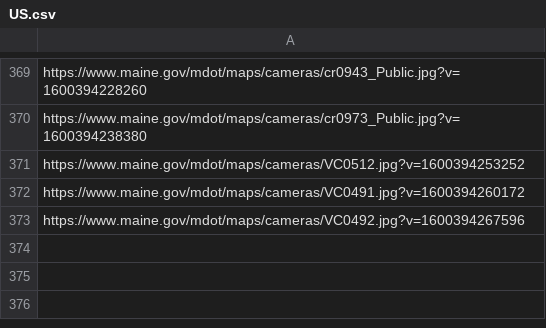
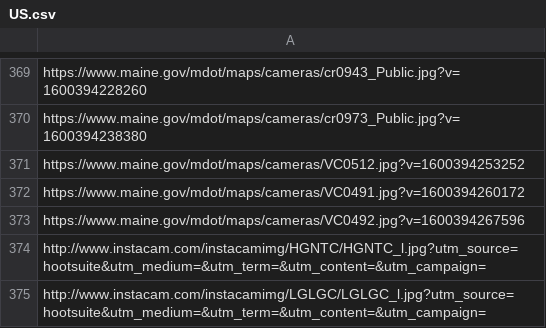
Before and after one commit to StateDocuments/UnitedStates, a CSV file: US.csv, drawn as a sheet; only a part is shown, gaps mark what is left out; the diff names each change by its address in the sheet, - before the commit and + after, or states it on an @@ line.

Commit message:
Update US.csv

```diff
--- a/US.csv
+++ b/US.csv
+row 374: http://www.instacam.com/instacamimg/HGNTC/HGNTC_l.jpg?utm_source=hootsuite&utm_medium=&utm_term=&utm_content=&utm_campaign=
+row 375: http://www.instacam.com/instacamimg/LGLGC/LGLGC_l.jpg?utm_source=hootsuite&utm_medium=&utm_term=&utm_content=&utm_campaign=
```
